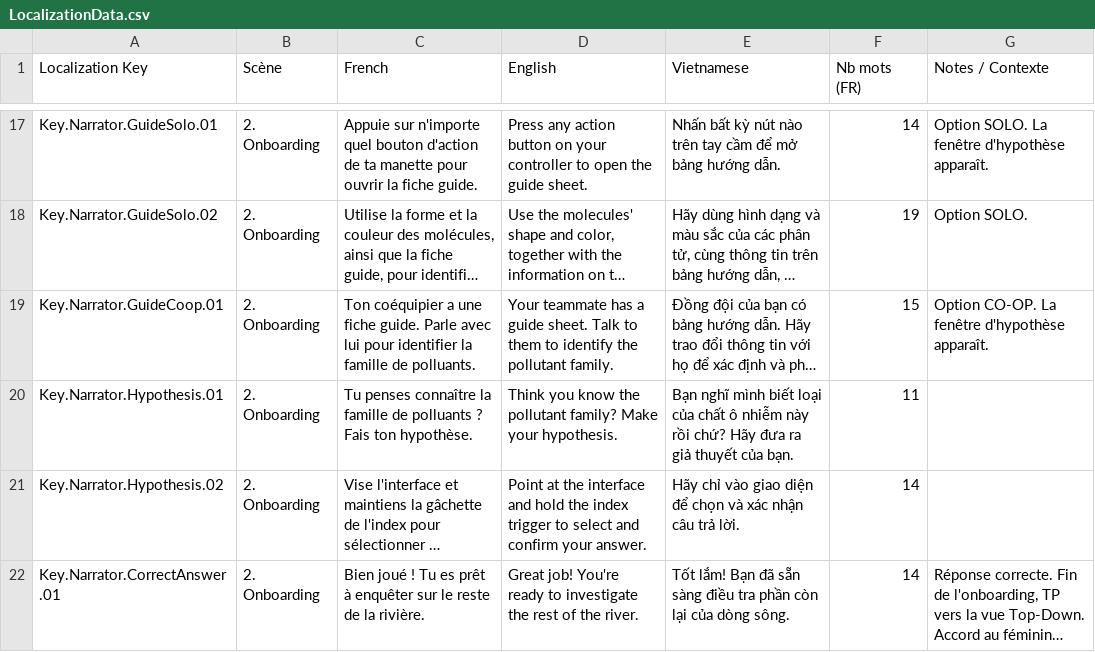
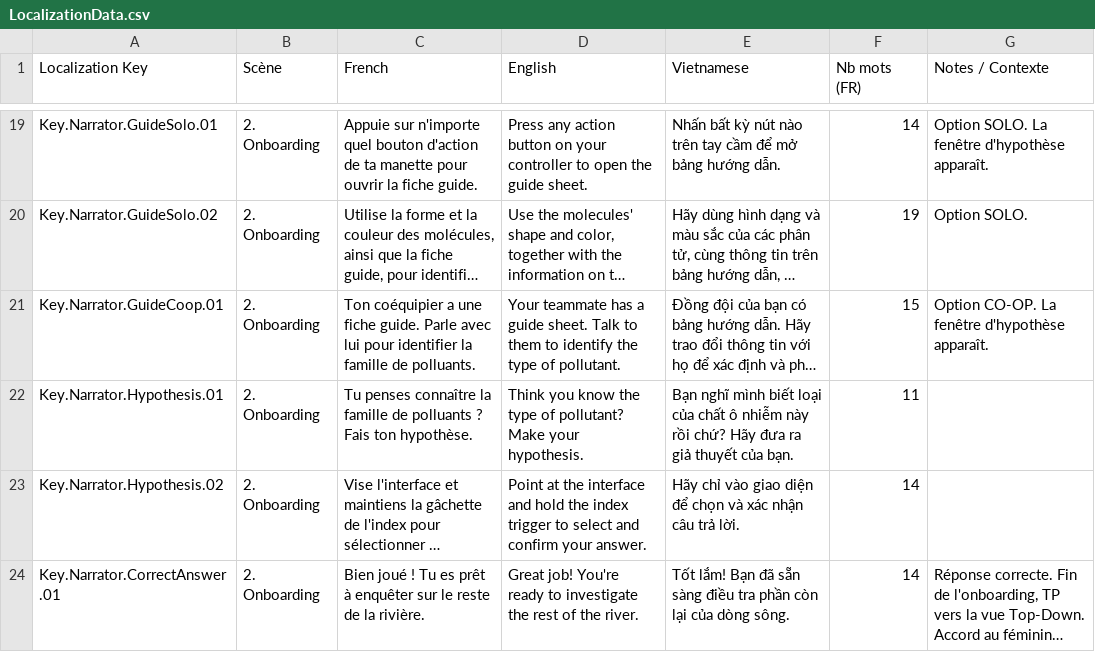
Before and after one commit to ACROSS-Lab/EVEIL.Plus, a CSV file: Assets/Resources/Localization/LocalizationData.csv, drawn as a sheet; only a part is shown, gaps mark what is left out; long unchanged cells end in …; addresses are those after the commit; the diff covers the shown part only; the diff names each change by its address in the sheet, - before the commit and + after, or states it on an @@ line.

```diff
--- a/Assets/Resources/Localization/LocalizationData.csv
+++ b/Assets/Resources/Localization/LocalizationData.csv
-D21 (English): …identify the pollutant family.
+D21 (English): …identify the type of pollutant.
-D22 (English): …know the pollutant family? Make your…
+D22 (English): …know the type of pollutant? Make your…
```
Also changed, not shown: 4 added rows and 14 edited cells elsewhere in this file, 13 other files.
